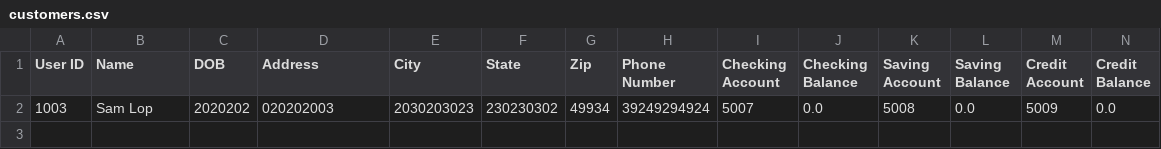
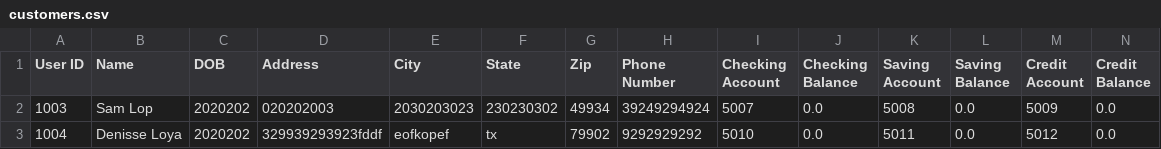
Before and after one commit to SamLopC/Project2Adv, a CSV file: customers.csv, drawn as a sheet; only a part is shown; rows hold the shown columns only; the diff names each change by its address in the sheet, - before the commit and + after, or states it on an @@ line.

```diff
--- a/customers.csv
+++ b/customers.csv
+row 3: 1004 | Denisse Loya | 2020202 | 329939293923fddf | eofkopef | tx | 79902 | 9292929292 | 5010 | 0.0 | 5011 | 0.0 | 5012 | 0.0
```
Also changed, not shown: 44 other files.
